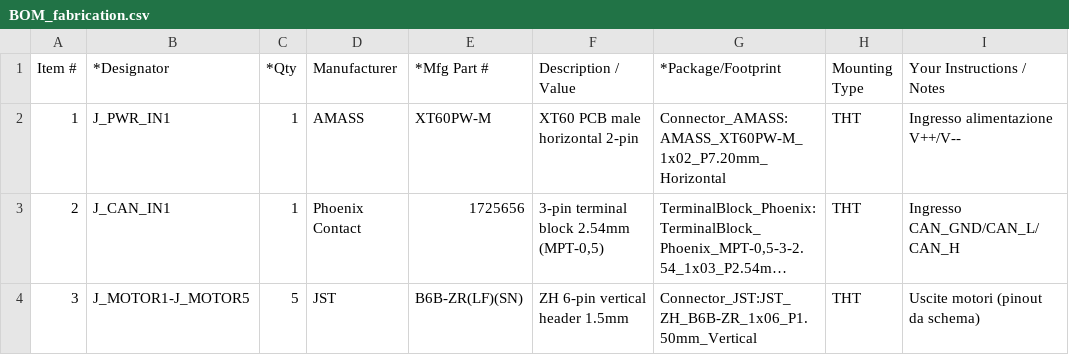
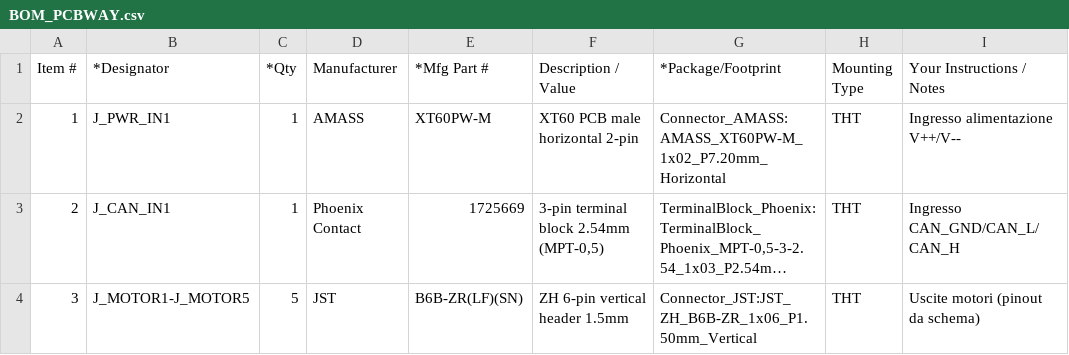
Before and after one commit to aliahumanoid/alia-humanoid-core, a CSV file: hardware/electronics/motor_can_power_hub_rev_a/fabrication_release_2026-02-27_refresh/BOM_PCBWAY.csv (was hardware/electronics/motor_can_power_hub_rev_a/BOM_fabrication.csv), drawn as a sheet; long unchanged cells end in …; the diff names each change by its address in the sheet, - before the commit and + after, or states it on an @@ line.

Commit message:
fix: correct motor hub CAN terminal BOM
- replace wrong Phoenix 2-pin MPN with 3-pin part number
- refresh fabrication BOM and PCBWay release package

Signed-off-by: graceful-kinematics <info@aliahumanoid.com>

```diff
--- a/hardware/electronics/motor_can_power_hub_rev_a/BOM_fabrication.csv
+++ b/hardware/electronics/motor_can_power_hub_rev_a/fabrication_release_2026-02-27_refresh/BOM_PCBWAY.csv
-E3 (*Mfg Part #): 1725656
+E3 (*Mfg Part #): 1725669
```
Also changed, not shown: hardware/electronics/motor_can_power_hub_rev_a/fabrication_release_2026-02-27_refresh/BOM_fabrication.csv, 2 other files.
